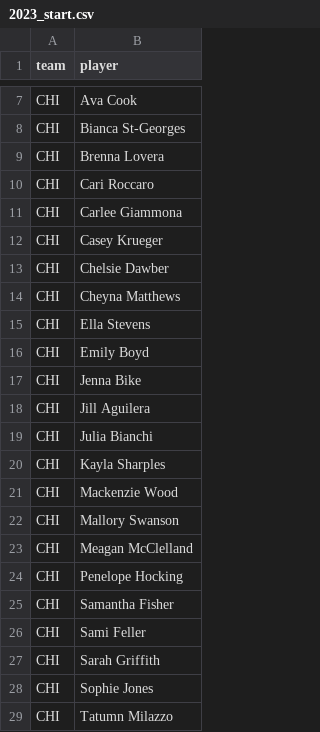
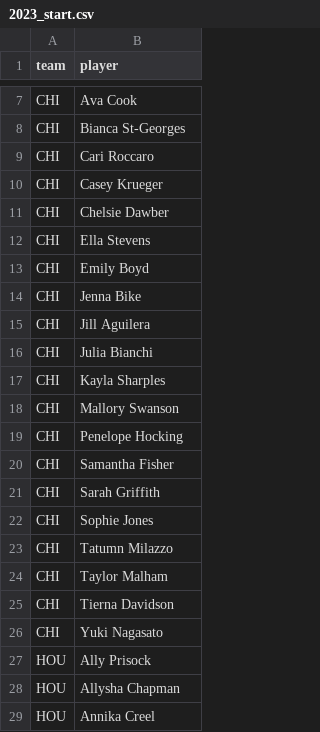
Before and after one commit to agale123/soccer-analytics, a CSV file: offseason-movement/nwsl/2023_start.csv, drawn as a sheet; only a part is shown, gaps mark what is left out; the shorter side is filled out with more unchanged rows.

Commit message:
Update CHI roster

```diff
--- a/offseason-movement/nwsl/2023_start.csv
+++ b/offseason-movement/nwsl/2023_start.csv
@@ -8,8 +8,5 @@ CHI,Ava Cook
 CHI,Bianca St-Georges
-CHI,Brenna Lovera
 CHI,Cari Roccaro
-CHI,Carlee Giammona
 CHI,Casey Krueger
 CHI,Chelsie Dawber
-CHI,Cheyna Matthews
 CHI,Ella Stevens
@@ -20,8 +17,5 @@ CHI,Julia Bianchi
 CHI,Kayla Sharples
-CHI,Mackenzie Wood
 CHI,Mallory Swanson
-CHI,Meagan McClelland
 CHI,Penelope Hocking
 CHI,Samantha Fisher
-CHI,Sami Feller
 CHI,Sarah Griffith
```
